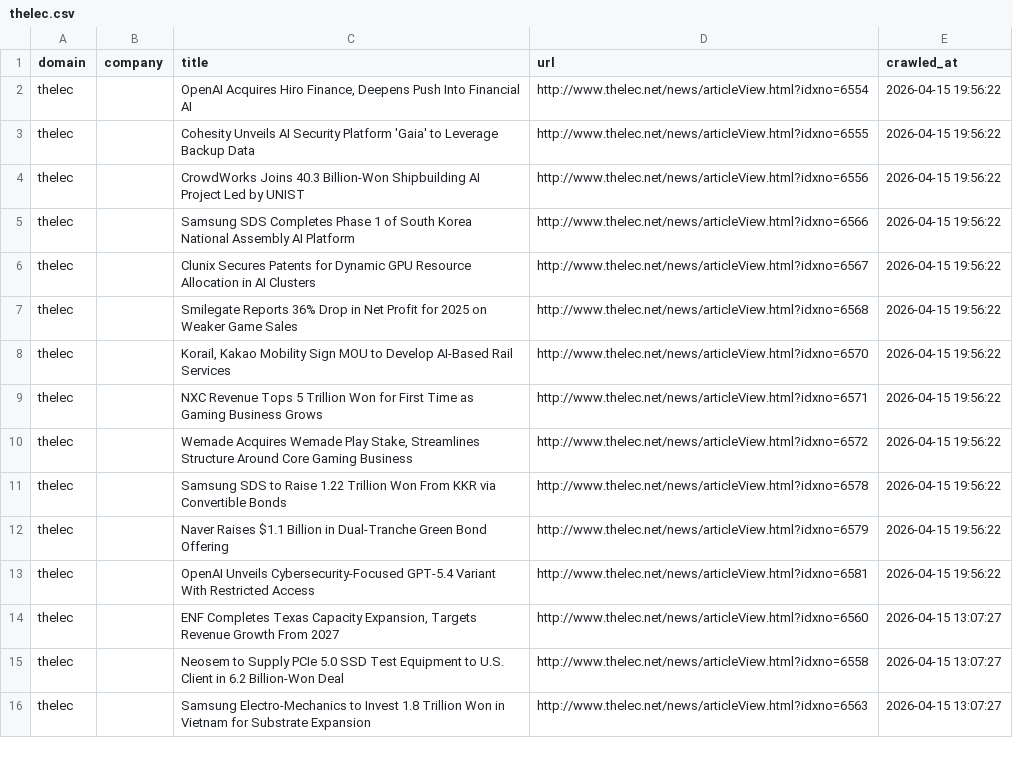
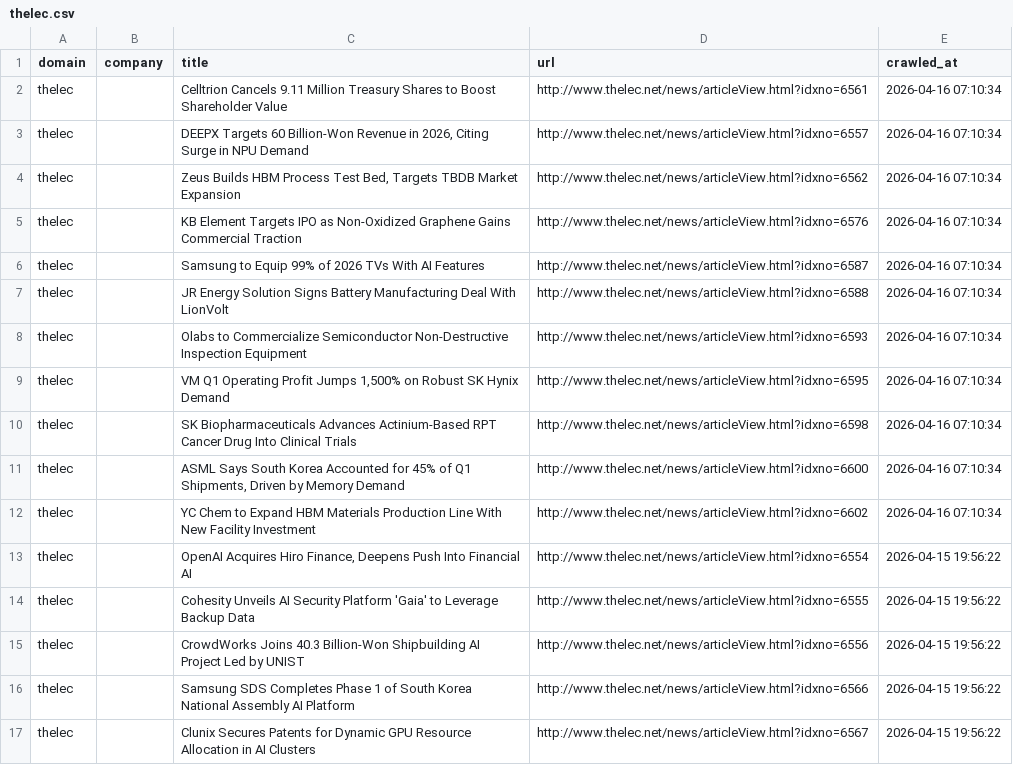
Before and after one commit to levelupup/news_crawler, a CSV file: data/thelec.csv, drawn as a sheet; only a part is shown; the shorter side is filled out with more unchanged rows; the diff names each change by its address in the sheet, - before the commit and + after, or states it on an @@ line.

```diff
--- a/data/thelec.csv
+++ b/data/thelec.csv
+row 2: thelec |  | Celltrion Cancels 9.11 Million Treasury Shares to Boost Shareholder Value | http://www.thelec.net/news/articleView.html?idxno=6561 | 2026-04-16 07:10:34
+row 3: thelec |  | DEEPX Targets 60 Billion-Won Revenue in 2026, Citing Surge in NPU Demand | http://www.thelec.net/news/articleView.html?idxno=6557 | 2026-04-16 07:10:34
+row 4: thelec |  | Zeus Builds HBM Process Test Bed, Targets TBDB Market Expansion | http://www.thelec.net/news/articleView.html?idxno=6562 | 2026-04-16 07:10:34
+row 5: thelec |  | KB Element Targets IPO as Non-Oxidized Graphene Gains Commercial Traction | http://www.thelec.net/news/articleView.html?idxno=6576 | 2026-04-16 07:10:34
+row 6: thelec |  | Samsung to Equip 99% of 2026 TVs With AI Features | http://www.thelec.net/news/articleView.html?idxno=6587 | 2026-04-16 07:10:34
+row 7: thelec |  | JR Energy Solution Signs Battery Manufacturing Deal With LionVolt | http://www.thelec.net/news/articleView.html?idxno=6588 | 2026-04-16 07:10:34
+row 8: thelec |  | Olabs to Commercialize Semiconductor Non-Destructive Inspection Equipment | http://www.thelec.net/news/articleView.html?idxno=6593 | 2026-04-16 07:10:34
+row 9: thelec |  | VM Q1 Operating Profit Jumps 1,500% on Robust SK Hynix Demand | http://www.thelec.net/news/articleView.html?idxno=6595 | 2026-04-16 07:10:34
+row 10: thelec |  | SK Biopharmaceuticals Advances Actinium-Based RPT Cancer Drug Into Clinical Trials | http://www.thelec.net/news/articleView.html?idxno=6598 | 2026-04-16 07:10:34
+row 11: thelec |  | ASML Says South Korea Accounted for 45% of Q1 Shipments, Driven by Memory Demand | http://www.thelec.net/news/articleView.html?idxno=6600 | 2026-04-16 07:10:34
+row 12: thelec |  | YC Chem to Expand HBM Materials Production Line With New Facility Investment | http://www.thelec.net/news/articleView.html?idxno=6602 | 2026-04-16 07:10:34
```
Also changed, not shown: data/bloomberg.csv, data/cnbc.csv, 14 other files.
